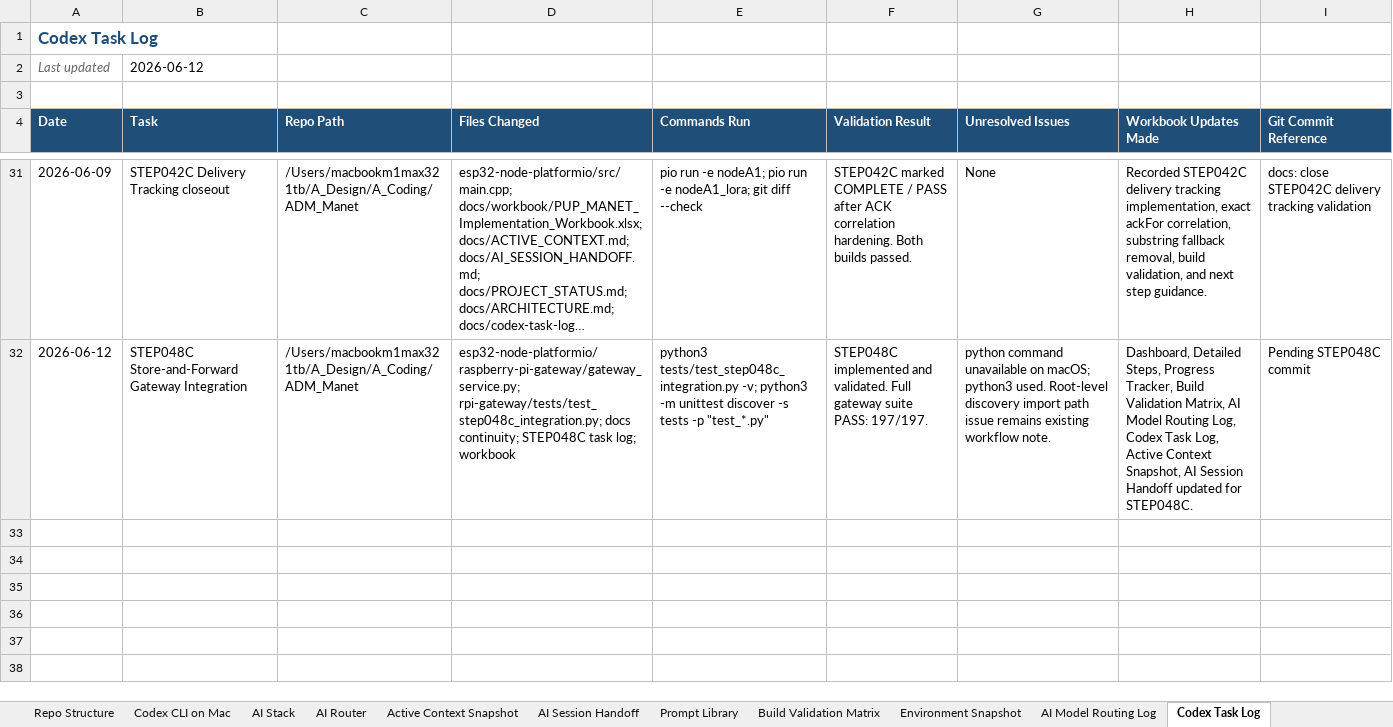
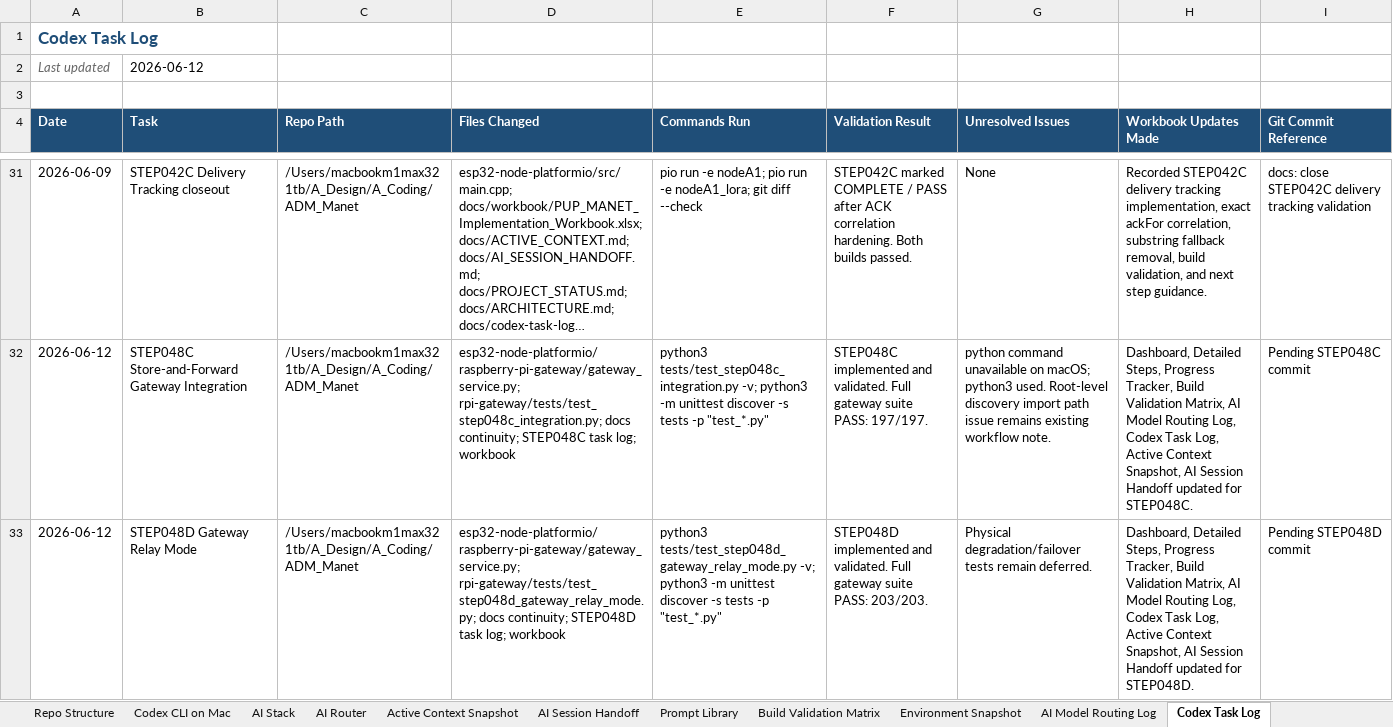
Before and after one commit to pagibetech/pup-manet-emergency-messaging, an Excel workbook: docs/workbook/PUP_MANET_Implementation_Workbook.xlsx, sheet Codex Task Log, drawn as a sheet; only a part is shown, gaps mark what is left out; long unchanged cells end in …; values as stored, in another font and other column widths than the file's, no borders; the diff names each change by its address in the sheet, - before the commit and + after, or states it on an @@ line.

Commit message:
feat: STEP048D gateway relay mode

```diff
--- a/docs/workbook/PUP_MANET_Implementation_Workbook.xlsx (sheet Codex Task Log)
+++ b/docs/workbook/PUP_MANET_Implementation_Workbook.xlsx (sheet Codex Task Log)
+row 33: 2026-06-12 | STEP048D Gateway Relay Mode | /Users/macbookm1max321tb/A_Design/A_Coding/ADM_Manet | esp32-node-platformio/raspberry-pi-gateway/gateway_service.py; rpi-gateway/tests/test_step048d_gateway_relay_mode.py; docs continuity; STEP048D task log; workbook | python3 tests/test_step048d_gateway_relay_mode.py -v; python3 -m unittest discover -s tests -p "test_*.py" | STEP048D implemented and validated. Full gateway suite PASS: 203/203. | Physical degradation/failover tests remain deferred. | Dashboard, Detailed Steps, Progress Tracker, Build Validation Matrix, AI Model Routing Log, Codex Task Log, Active Context Snapshot, AI Session Handoff updated for STEP048D. | Pending STEP048D commit
```
Also changed, not shown: sheet Detailed Steps, sheet Build Validation Matrix, sheet AI Model Routing Log, sheet Architecture, sheet Progress Tracker, sheet AI Session Handoff, 2 more sheets, 7 other files.
